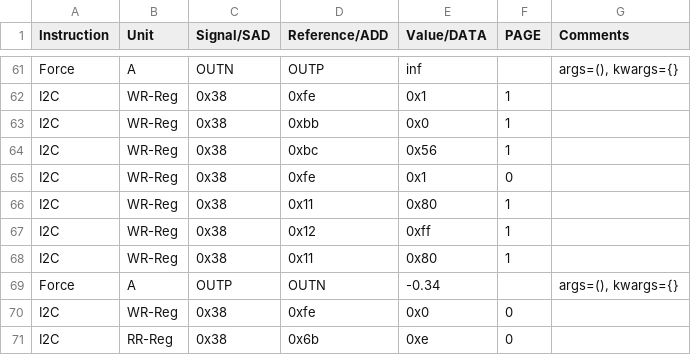
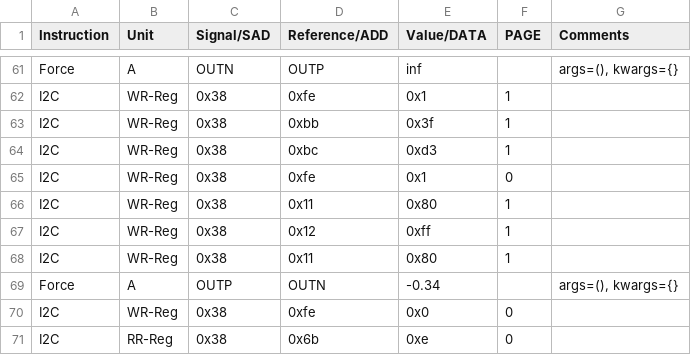
Before and after one commit to HarishKumarSedu/Aerodyne, a CSV file: Trimming/ate/VIS_GAIN_ISNS.csv, drawn as a sheet; only a part is shown, gaps mark what is left out.

```diff
--- a/Trimming/ate/VIS_GAIN_ISNS.csv
+++ b/Trimming/ate/VIS_GAIN_ISNS.csv
@@ -62,4 +62,4 @@ Force,A,OUTN,OUTP,inf,,"args=(), kwargs={}"
 I2C,WR-Reg,0x38,0xfe,0x1,1,
-I2C,WR-Reg,0x38,0xbb,0x0,1,
-I2C,WR-Reg,0x38,0xbc,0x56,1,
+I2C,WR-Reg,0x38,0xbb,0x3f,1,
+I2C,WR-Reg,0x38,0xbc,0xd3,1,
 I2C,WR-Reg,0x38,0xfe,0x1,0,
```
Also changed, not shown: 2 other files.
